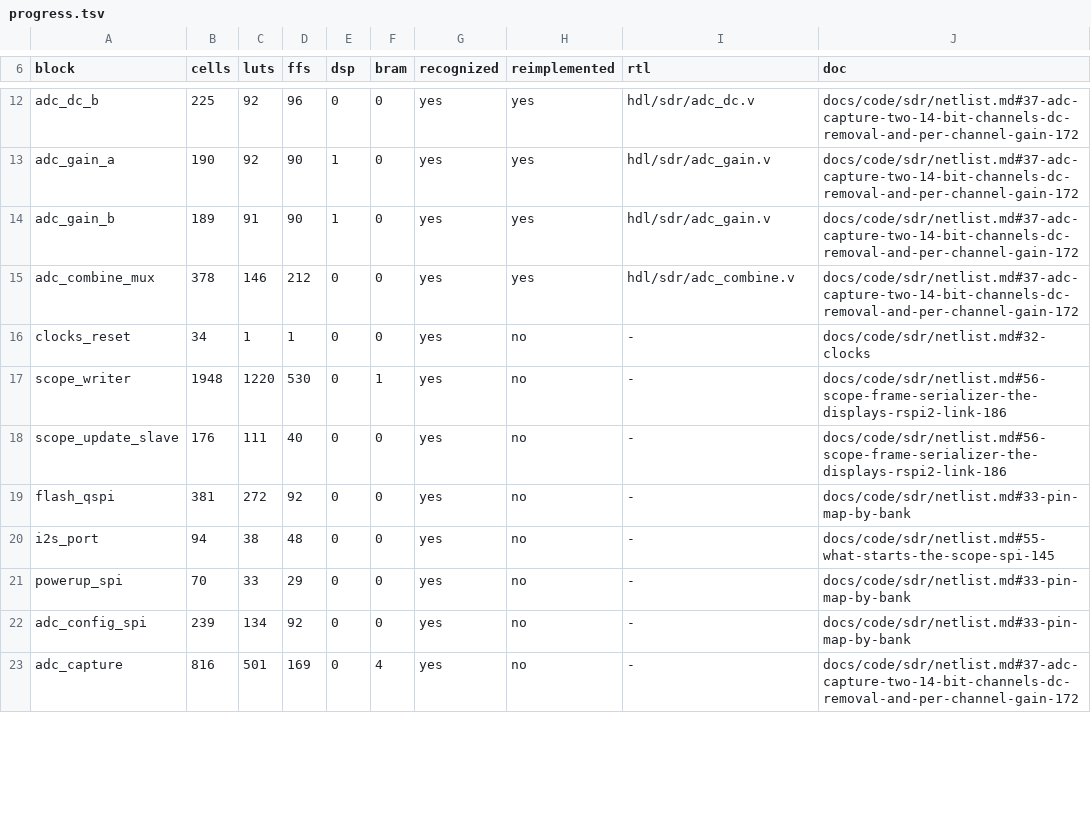
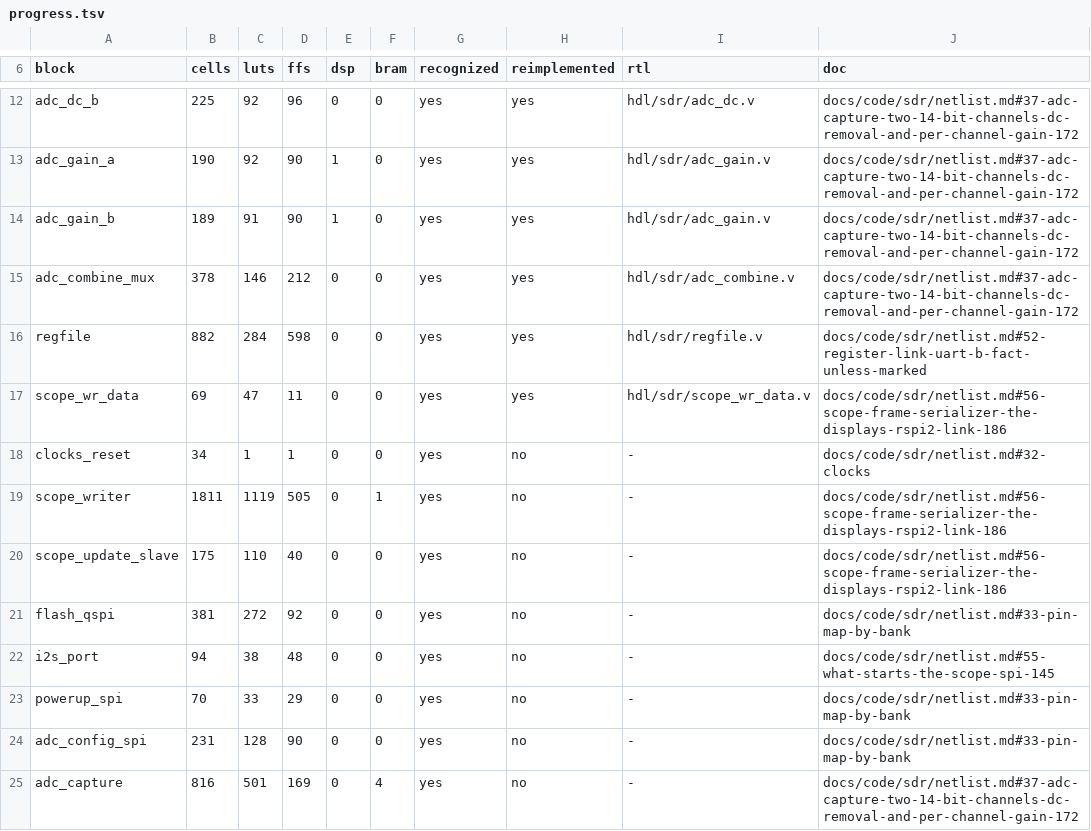
Before and after one commit to Reid-n0rc/FT-710_Firmware, a TSV file: decomp/sdr/progress.tsv, drawn as a sheet; only a part is shown, gaps mark what is left out; the diff covers the shown part only.

```diff
--- a/decomp/sdr/progress.tsv
+++ b/decomp/sdr/progress.tsv
@@ -15,5 +15,7 @@ adc_gain_b	189	91	90	1	0	yes	yes	hdl/sdr/adc_gain.v	docs/code/sdr/netlist.md#37-
 adc_combine_mux	378	146	212	0	0	yes	yes	hdl/sdr/adc_combine.v	docs/code/sdr/netlist.md#37-adc-capture-two-14-bit-channels-dc-removal-and-per-channel-gain-172
+regfile	882	284	598	0	0	yes	yes	hdl/sdr/regfile.v	docs/code/sdr/netlist.md#52-register-link-uart-b-fact-unless-marked
+scope_wr_data	69	47	11	0	0	yes	yes	hdl/sdr/scope_wr_data.v	docs/code/sdr/netlist.md#56-scope-frame-serializer-the-displays-rspi2-link-186
 clocks_reset	34	1	1	0	0	yes	no	-	docs/code/sdr/netlist.md#32-clocks
-scope_writer	1948	1220	530	0	1	yes	no	-	docs/code/sdr/netlist.md#56-scope-frame-serializer-the-displays-rspi2-link-186
-scope_update_slave	176	111	40	0	0	yes	no	-	docs/code/sdr/netlist.md#56-scope-frame-serializer-the-displays-rspi2-link-186
+scope_writer	1811	1119	505	0	1	yes	no	-	docs/code/sdr/netlist.md#56-scope-frame-serializer-the-displays-rspi2-link-186
+scope_update_slave	175	110	40	0	0	yes	no	-	docs/code/sdr/netlist.md#56-scope-frame-serializer-the-displays-rspi2-link-186
 flash_qspi	381	272	92	0	0	yes	no	-	docs/code/sdr/netlist.md#33-pin-map-by-bank
@@ -21,3 +23,3 @@ i2s_port	94	38	48	0	0	yes	no	-	docs/code/sdr/netlist.md#55-what-starts-the-scope
 powerup_spi	70	33	29	0	0	yes	no	-	docs/code/sdr/netlist.md#33-pin-map-by-bank
-adc_config_spi	239	134	92	0	0	yes	no	-	docs/code/sdr/netlist.md#33-pin-map-by-bank
+adc_config_spi	231	128	90	0	0	yes	no	-	docs/code/sdr/netlist.md#33-pin-map-by-bank
 adc_capture	816	501	169	0	4	yes	no	-	docs/code/sdr/netlist.md#37-adc-capture-two-14-bit-channels-dc-removal-and-per-channel-gain-172
```
Also changed, not shown: 26 edited cells elsewhere in this file, tools/sdr_blocks.tsv, 4 other files.
